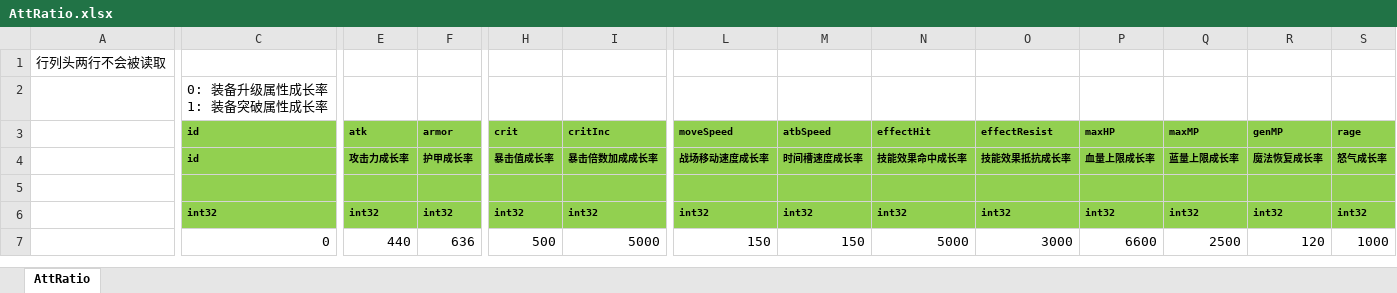
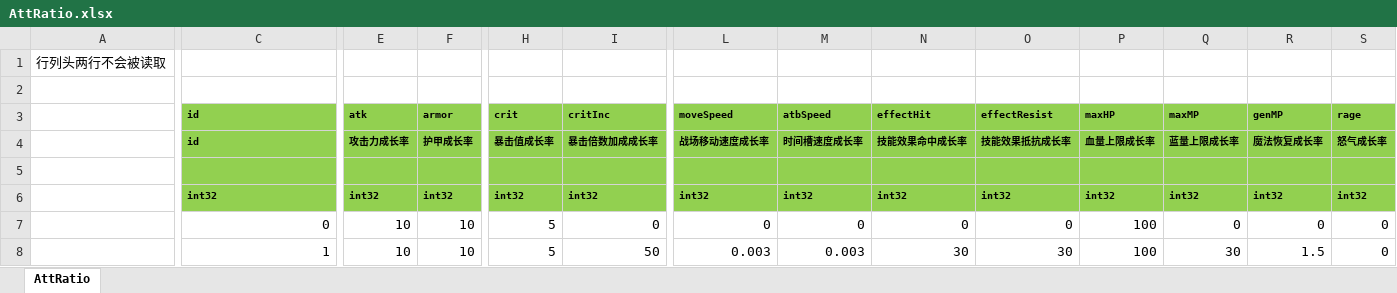
Before and after one commit to east-eden/excel, an Excel workbook: global/AttRatio.xlsx, sheet AttRatio, drawn as a sheet; only a part is shown, gaps mark what is left out; values as stored, in another font and other column widths than the file's, no borders; rows hold the shown columns only; ↵ is a line break in a cell; the diff names each change by its address in the sheet, - before the commit and + after, or states it on an @@ line.

```diff
--- a/global/AttRatio.xlsx (sheet AttRatio)
+++ b/global/AttRatio.xlsx (sheet AttRatio)
-C2 (id): 0: 装备升级属性成长率 ↵ 1: 装备突破属性成长率
+C2 (id): (empty)
-E7 (atk): 440
+E7 (atk): 10
-F7 (armor): 636
+F7 (armor): 10
-H7 (crit): 500
+H7 (crit): 5
-I7 (critInc): 5000
+I7 (critInc): 0
-L7 (moveSpeed): 150
+L7 (moveSpeed): 0
-M7 (atbSpeed): 150
+M7 (atbSpeed): 0
-N7 (effectHit): 5000
+N7 (effectHit): 0
-O7 (effectResist): 3000
+O7 (effectResist): 0
-P7 (maxHP): 6600
+P7 (maxHP): 100
-Q7 (maxMP): 2500
+Q7 (maxMP): 0
-R7 (genMP): 120
+R7 (genMP): 0
-S7 (rage): 1000
+S7 (rage): 0
+row 8:  | 1 | 10 | 10 | 5 | 50 | 0.003 | 0.003 | 30 | 30 | 100 | 30 | 1.5 | 0
```
Also changed, not shown: global/GlobalConfig.xlsx.
